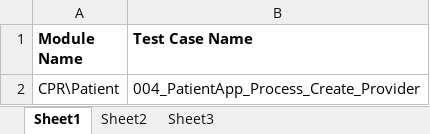
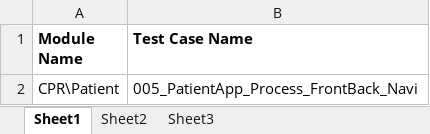
Before and after one commit to sbabupresidency1/fipsar_automation, an Excel workbook: QA/testcases/TestCaseExeSheet.xlsx, sheet Sheet1, drawn as a sheet; values as stored, in another font and other column widths than the file's, no borders; the diff names each change by its address in the sheet, - before the commit and + after, or states it on an @@ line.

```diff
--- a/QA/testcases/TestCaseExeSheet.xlsx (sheet Sheet1)
+++ b/QA/testcases/TestCaseExeSheet.xlsx (sheet Sheet1)
-B2 (Test Case Name): 004_PatientApp_Process_Create_Provider
+B2 (Test Case Name): 005_PatientApp_Process_FrontBack_Navi
```
Also changed, not shown: sheet Sheet2, 1 other file.
